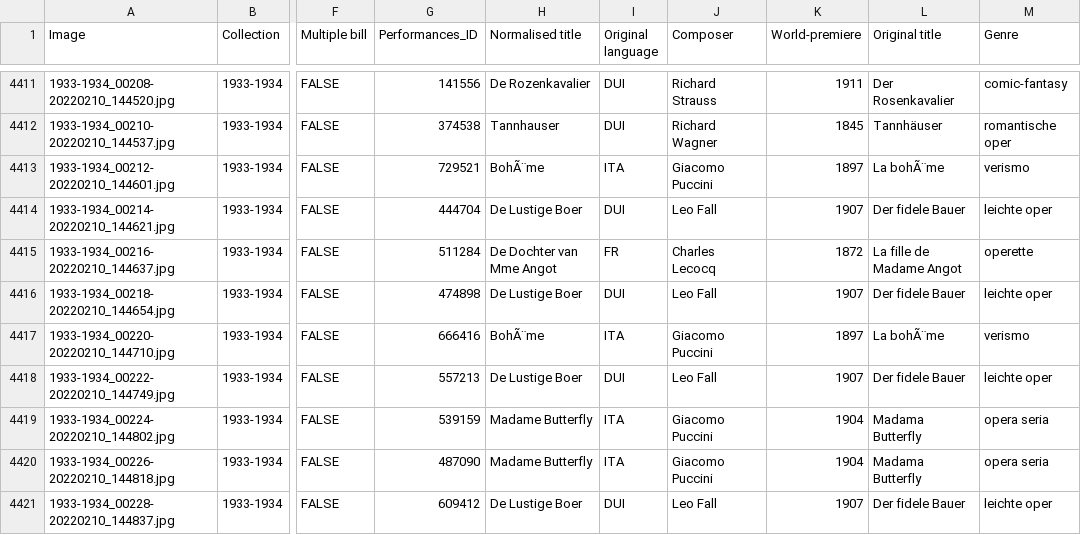
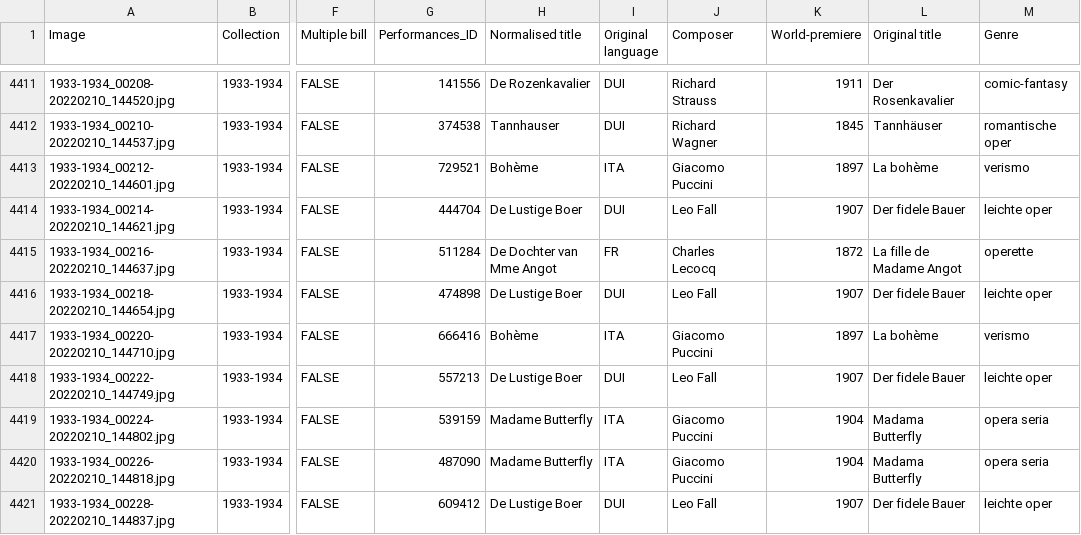
Before and after one commit to MonaDT/OPERA, a CSV file: Materials/KVO_META.csv, drawn as a sheet; only a part is shown, gaps mark what is left out; the diff covers the shown part only; the diff names each change by its address in the sheet, - before the commit and + after, or states it on an @@ line.

```diff
--- a/Materials/KVO_META.csv
+++ b/Materials/KVO_META.csv
-H4413 (Normalised title): BohÃ¨me
+H4413 (Normalised title): Bohème
-L4413 (Original title): La bohÃ¨me
+L4413 (Original title): La bohème
-H4417 (Normalised title): BohÃ¨me
+H4417 (Normalised title): Bohème
-L4417 (Original title): La bohÃ¨me
+L4417 (Original title): La bohème
```
Also changed, not shown: 159 edited cells elsewhere in this file, 7 other files.
